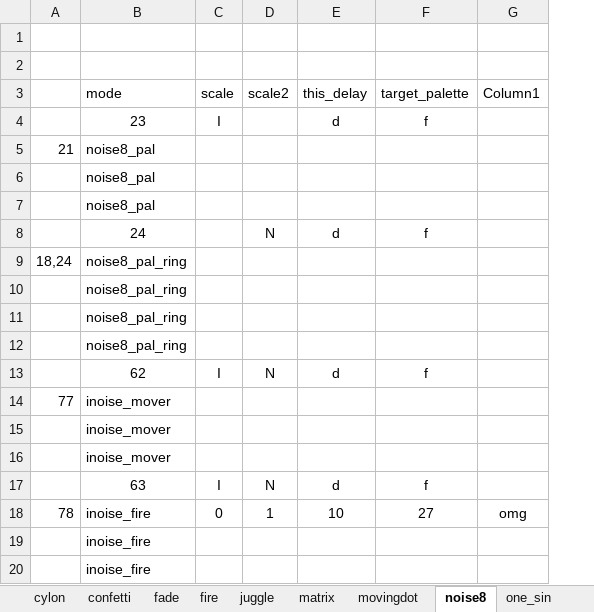
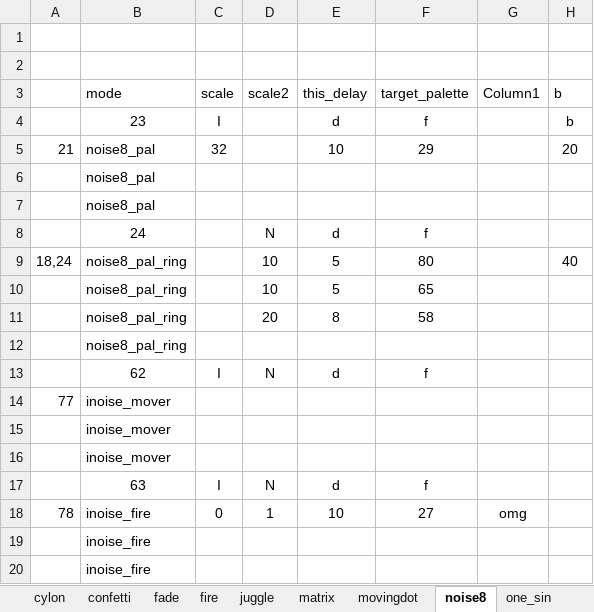
Before and after one commit to IAmBecomeJeff/cinder_v3, an Excel workbook: readkeyboard_options.xlsx, sheet noise8, drawn as a sheet; values as stored, in another font and other column widths than the file's, no borders; table styles not drawn; removed rows and columns are numbered as before the commit, all else as after; the diff names each change by its address in the sheet, - before the commit and + after, or states it on an @@ line.

```diff
--- a/readkeyboard_options.xlsx (sheet noise8)
+++ b/readkeyboard_options.xlsx (sheet noise8)
+column H, rows 3-9: b | b | 20 |  |  |  | 40
-C5: (empty)
+C5: 32
-E5: (empty)
+E5: 10
-F5: (empty)
+F5: 29
-D9: (empty)
+D9: 10
-E9: (empty)
+E9: 5
-F9: (empty)
+F9: 80
-row 10:  | noise8_pal_ring
-row 11:  | noise8_pal_ring
+row 10:  | noise8_pal_ring |  | 10 | 5 | 65
+row 11:  | noise8_pal_ring |  | 20 | 8 | 58
```
Also changed, not shown: sheet bouncing_balls, sheet one_sin, sheet cylon, sheet matrix, sheet juggle, sheet movingdot, 4 other files.
